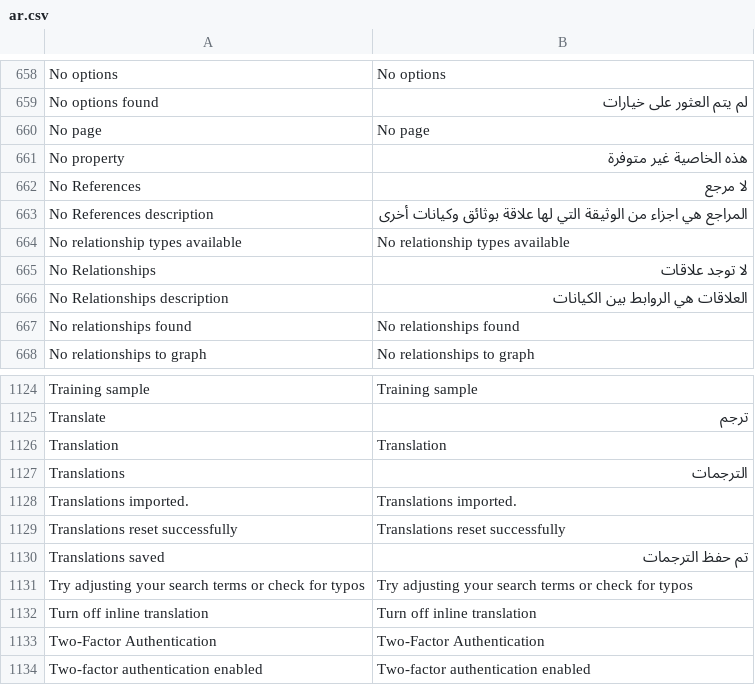
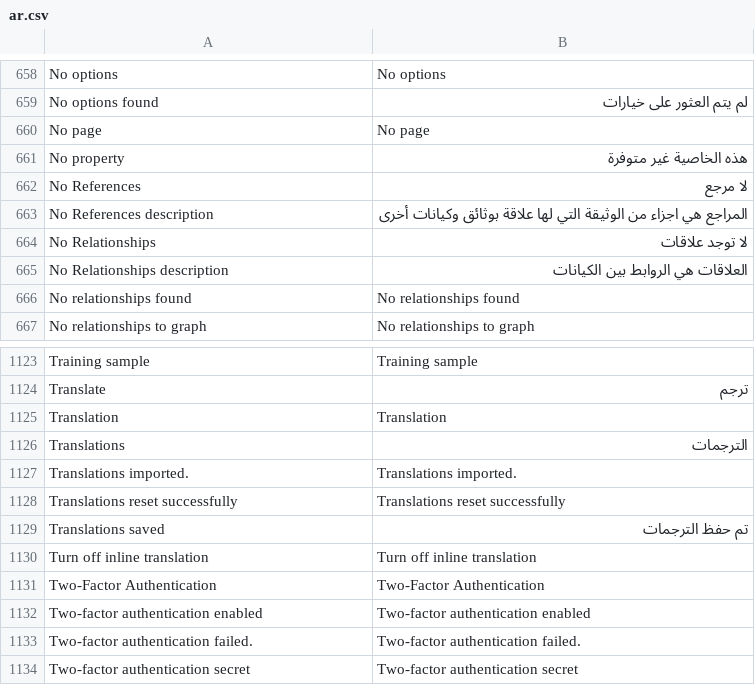
Before and after one commit to huridocs/uwazi, a CSV file: contents/ui-translations/ar.csv, drawn as a sheet; only a part is shown, gaps mark what is left out; the shorter side is filled out with more unchanged rows.

Commit message:
updates translations

```diff
--- a/contents/ui-translations/ar.csv
+++ b/contents/ui-translations/ar.csv
@@ -685,3 +685,2 @@ No References,لا مرجع
 No References description,المراجع هي اجزاء من الوثيقة التي لها علاقة بوثائق وكيانات أخرى
-No relationship types available,No relationship types available
 No Relationships,لا توجد علاقات
@@ -1168,3 +1167,2 @@ Translations reset successfully,Translations reset successfully
 Translations saved,تم حفظ الترجمات
-Try adjusting your search terms or check for typos,Try adjusting your search terms or check for typos
 Turn off inline translation,Turn off inline translation
```
Also changed, not shown: contents/ui-translations/el.csv, contents/ui-translations/en.csv, 8 other files.
